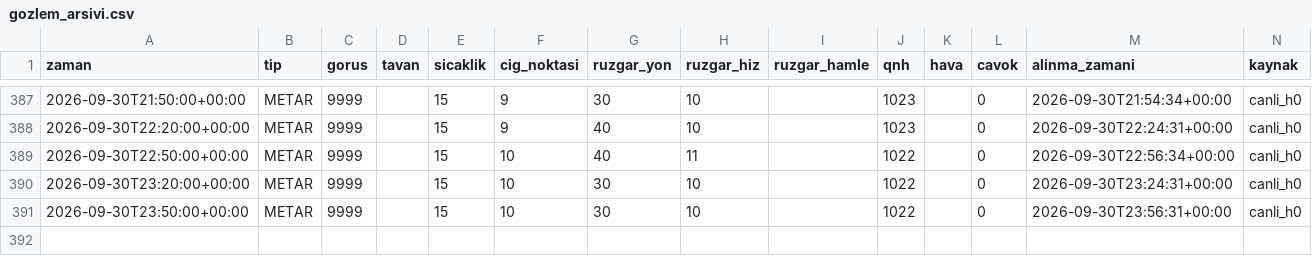
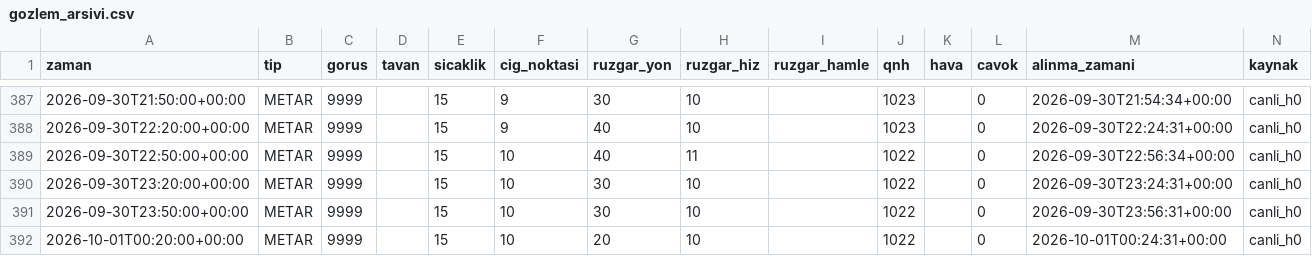
Before and after one commit to atakanoskay1-creator/ltfj-bot, a CSV file: gozlem_arsivi.csv, drawn as a sheet; only a part is shown, gaps mark what is left out.

```diff
--- a/gozlem_arsivi.csv
+++ b/gozlem_arsivi.csv
@@ -391 +391,2 @@ zaman,tip,gorus,tavan,sicaklik,cig_noktasi,ruzgar_yon,ruzgar_hiz,ruzgar_hamle,qn
 2026-09-30T23:50:00+00:00,METAR,9999,,15,10,30,10,,1022,,0,2026-09-30T23:56:31+00:00,canli_h0
+2026-10-01T00:20:00+00:00,METAR,9999,,15,10,20,10,,1022,,0,2026-10-01T00:24:31+00:00,canli_h0
```
Also changed, not shown: gozlem_surumleri.csv, tahmin_dogrulama.csv, 6 other files.
